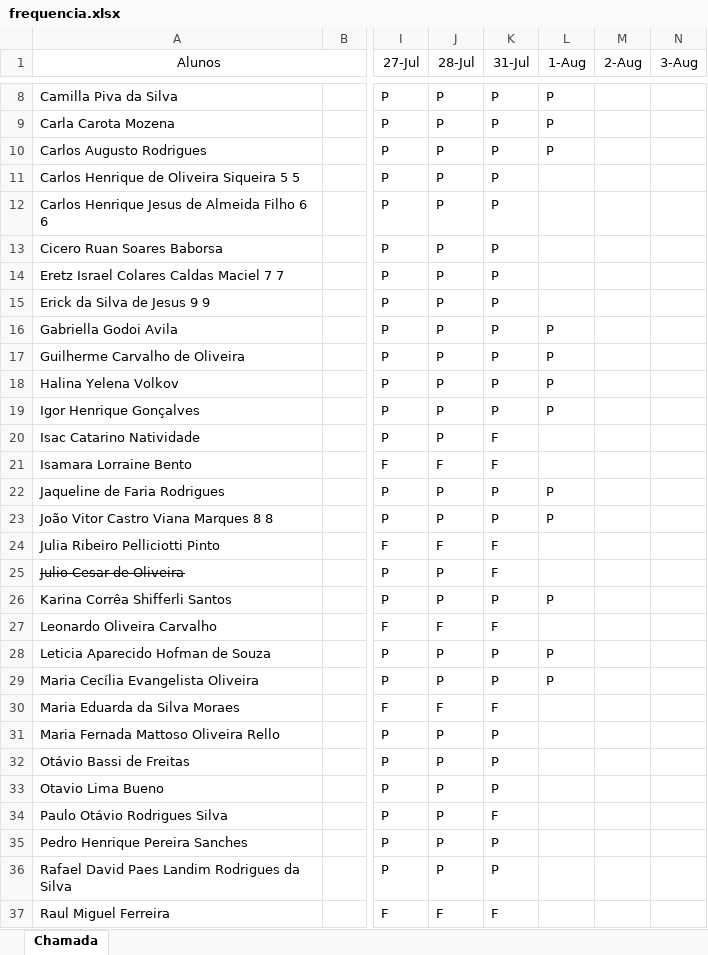
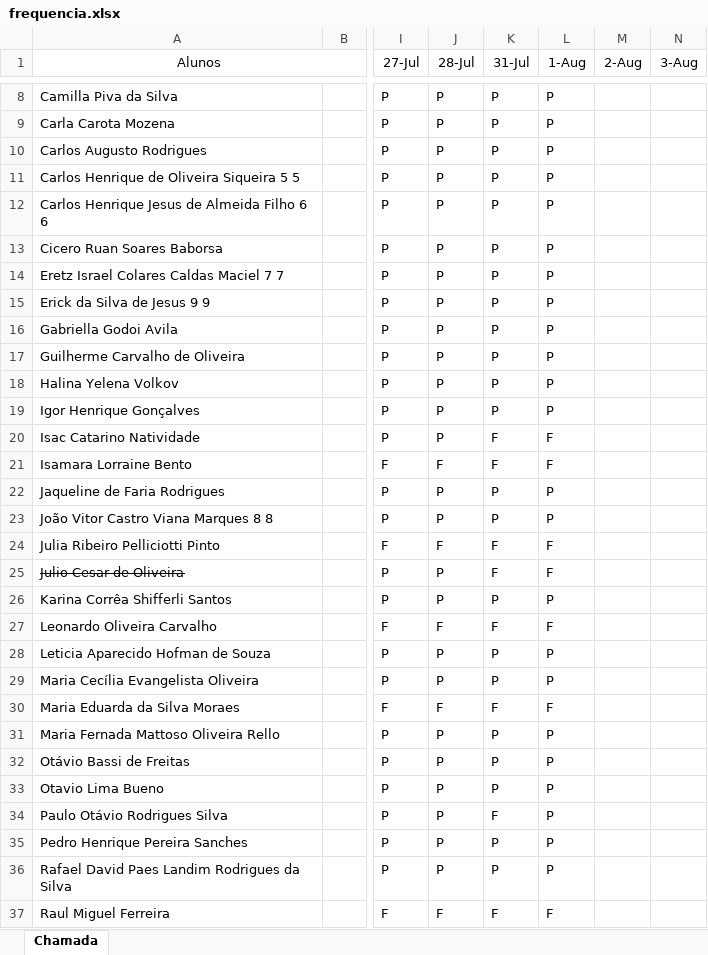
Before and after one commit to Kcioban/DSFork, an Excel workbook: 1des/frequencia.xlsx, sheet Chamada, drawn as a sheet; only a part is shown, gaps mark what is left out; values as stored, in another font and other column widths than the file's, no borders; conditional formats not drawn; the diff covers the shown part only; the diff names each change by its address in the sheet, - before the commit and + after, or states it on an @@ line.

Commit message:
chamada

```diff
--- a/1des/frequencia.xlsx (sheet Chamada)
+++ b/1des/frequencia.xlsx (sheet Chamada)
-L11:L15 (1-Aug): (empty)
+L11:L15 (1-Aug): P
-L20:L21 (1-Aug): (empty)
+L20:L21 (1-Aug): F
-L24:L25 (1-Aug): (empty)
+L24:L25 (1-Aug): F
-L27 (1-Aug): (empty)
+L27 (1-Aug): F
-L30 (1-Aug): (empty)
+L30 (1-Aug): F
-L31:L36 (1-Aug): (empty)
+L31:L36 (1-Aug): P
-L37 (1-Aug): (empty)
+L37 (1-Aug): F
```
Also changed, not shown: 10 edited cells elsewhere in this sheet.
